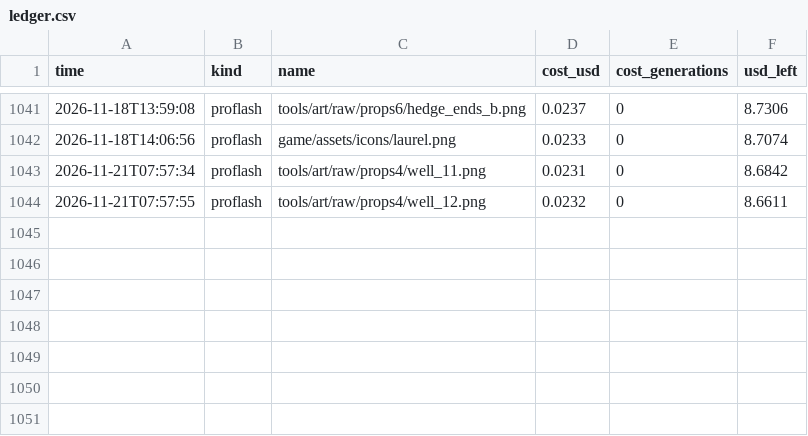
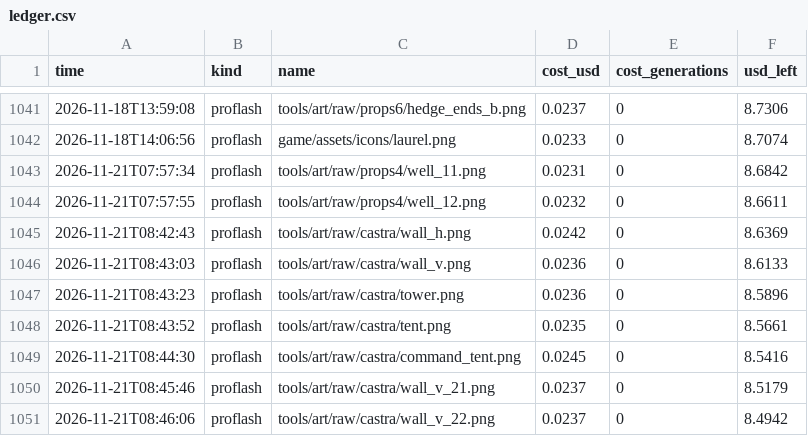
Before and after one commit to Evan260/Legionus-Maximus, a CSV file: tools/art/ledger.csv, drawn as a sheet; only a part is shown, gaps mark what is left out.

Commit message:
A proper Roman camp: palisade, watchtowers and tents

```diff
--- a/tools/art/ledger.csv
+++ b/tools/art/ledger.csv
@@ -1044 +1044,8 @@ time,kind,name,cost_usd,cost_generations,usd_left
 2026-11-21T07:57:55,proflash,tools/art/raw/props4/well_12.png,0.0232,0,8.6611
+2026-11-21T08:42:43,proflash,tools/art/raw/castra/wall_h.png,0.0242,0,8.6369
+2026-11-21T08:43:03,proflash,tools/art/raw/castra/wall_v.png,0.0236,0,8.6133
+2026-11-21T08:43:23,proflash,tools/art/raw/castra/tower.png,0.0236,0,8.5896
+2026-11-21T08:43:52,proflash,tools/art/raw/castra/tent.png,0.0235,0,8.5661
+2026-11-21T08:44:30,proflash,tools/art/raw/castra/command_tent.png,0.0245,0,8.5416
+2026-11-21T08:45:46,proflash,tools/art/raw/castra/wall_v_21.png,0.0237,0,8.5179
+2026-11-21T08:46:06,proflash,tools/art/raw/castra/wall_v_22.png,0.0237,0,8.4942
```
Also changed, not shown: 11 other files.
